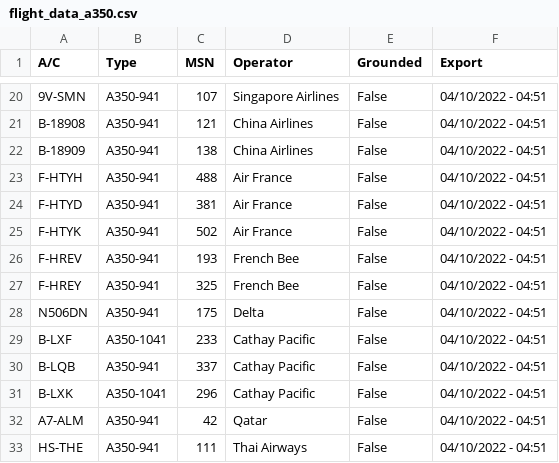
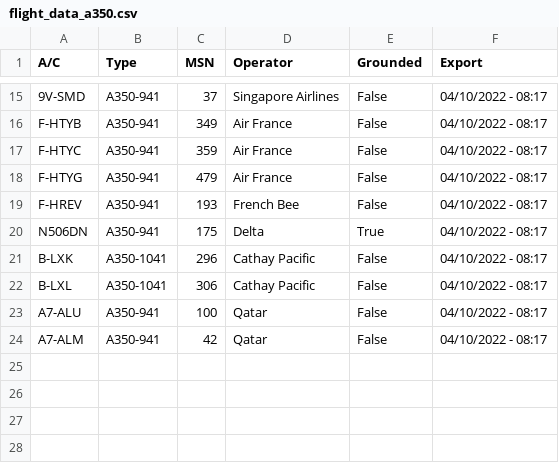
Before and after one commit to clintjb/A350-Tracking, a CSV file: _data/flight_data_a350.csv, drawn as a sheet; only a part is shown, gaps mark what is left out; removed rows and columns are numbered as before the commit, all else as after; the diff covers the shown part only; the diff names each change by its address in the sheet, - before the commit and + after, or states it on an @@ line.

```diff
--- a/_data/flight_data_a350.csv
+++ b/_data/flight_data_a350.csv
-A15 (A/C): 9V-SMN
+A15 (A/C): 9V-SMD
-C15 (MSN): 107
+C15 (MSN): 37
-F15 (Export): 04/10/2022 - 04:51
+F15 (Export): 04/10/2022 - 08:17
-row 21: B-18908 | A350-941 | 121 | China Airlines | False | 04/10/2022 - 04:51
-row 22: B-18909 | A350-941 | 138 | China Airlines | False | 04/10/2022 - 04:51
-A16 (A/C): F-HTYH
+A16 (A/C): F-HTYB
-C16 (MSN): 488
+C16 (MSN): 349
-F16:F19 (Export): 04/10/2022 - 04:51
+F16:F19 (Export): 04/10/2022 - 08:17
-A17 (A/C): F-HTYD
+A17 (A/C): F-HTYC
-C17 (MSN): 381
+C17 (MSN): 359
-A18 (A/C): F-HTYK
+A18 (A/C): F-HTYG
-C18 (MSN): 502
+C18 (MSN): 479
-row 27: F-HREY | A350-941 | 325 | French Bee | False | 04/10/2022 - 04:51
-E20 (Grounded): False
+E20 (Grounded): True
-F20 (Export): 04/10/2022 - 04:51
+F20 (Export): 04/10/2022 - 08:17
-row 29: B-LXF | A350-1041 | 233 | Cathay Pacific | False | 04/10/2022 - 04:51
-row 30: B-LQB | A350-941 | 337 | Cathay Pacific | False | 04/10/2022 - 04:51
-F21 (Export): 04/10/2022 - 04:51
+F21 (Export): 04/10/2022 - 08:17
+row 22: B-LXL | A350-1041 | 306 | Cathay Pacific | False | 04/10/2022 - 08:17
+row 23: A7-ALU | A350-941 | 100 | Qatar | False | 04/10/2022 - 08:17
-F24 (Export): 04/10/2022 - 04:51
+F24 (Export): 04/10/2022 - 08:17
-row 33: HS-THE | A350-941 | 111 | Thai Airways | False | 04/10/2022 - 04:51
```
Also changed, not shown: 6 added rows, 11 removed rows and 17 edited cells elsewhere in this file, 2 other files.
